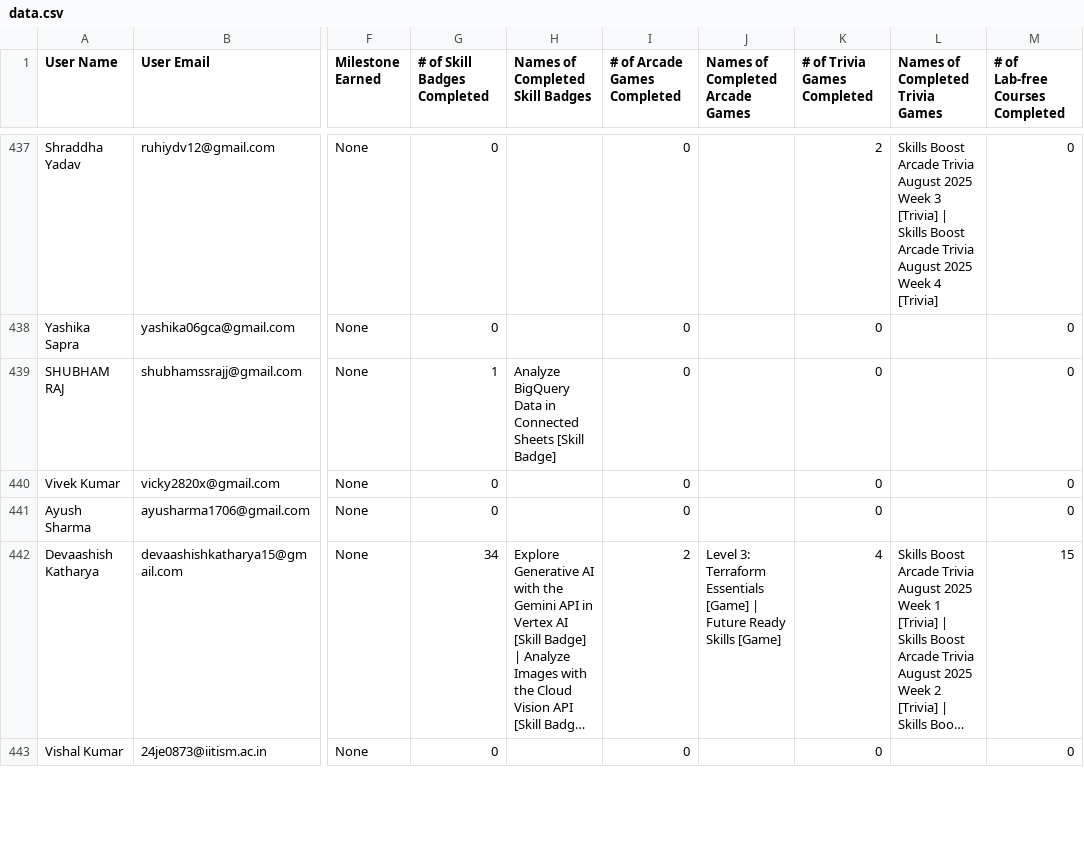
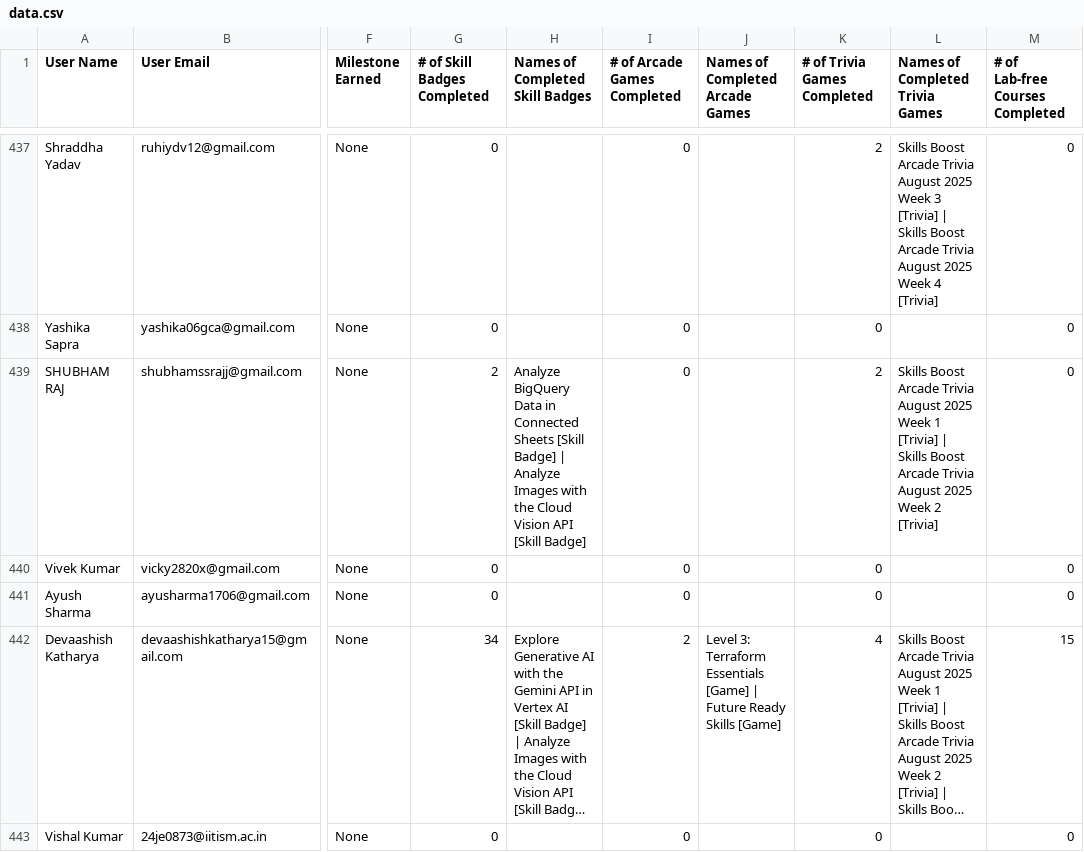
Before and after one commit to MAYANK12SHARMA/LeaderBorad-Arcade-2025, a CSV file: data.csv, drawn as a sheet; only a part is shown, gaps mark what is left out; long unchanged cells end in …; the diff covers the shown part only; the diff names each change by its address in the sheet, - before the commit and + after, or states it on an @@ line.

Commit message:
commit

```diff
--- a/data.csv
+++ b/data.csv
-G439 (# of Skill Badges Completed): 1
+G439 (# of Skill Badges Completed): 2
-H439 (Names of Completed Skill Badges): …[Skill Badge]
+H439 (Names of Completed Skill Badges): …[Skill Badge] | Analyze Images with the Cloud Vision API [Skill Badge]
-K439 (# of Trivia Games Completed): 0
+K439 (# of Trivia Games Completed): 2
-L439 (Names of Completed Trivia Games): (empty)
+L439 (Names of Completed Trivia Games): Skills Boost Arcade Trivia August 2025 Week 1 [Trivia] | Skills Boost Arcade Trivia August 2025 Week 2 [Trivia]
```
Also changed, not shown: 111 edited cells elsewhere in this file.
